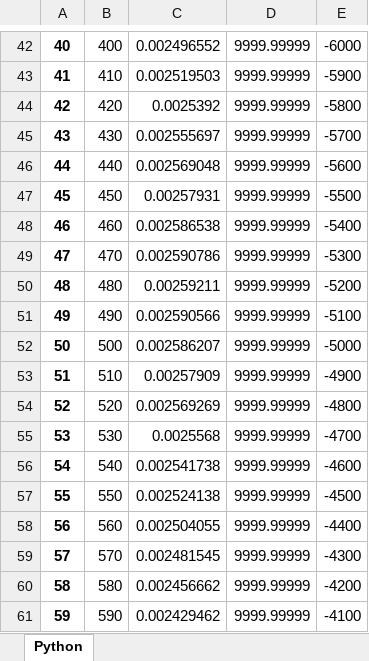
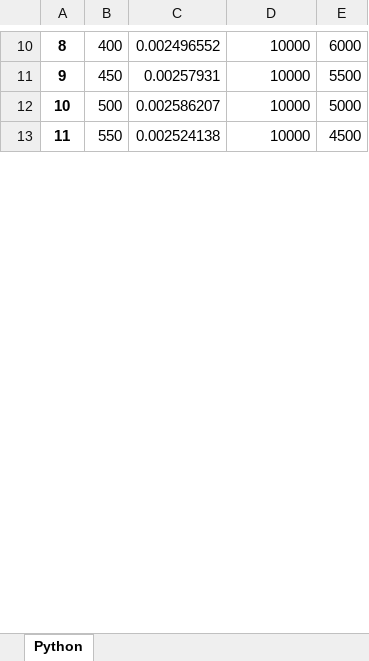
Before and after one commit to FEDOROV-ALEXANDER/Computational-mechanics, an Excel workbook: Euler–Bernoulli beam/Bending.xlsx, sheet Python, drawn as a sheet; only a part is shown, gaps mark what is left out; values as stored, in another font and other column widths than the file's, no borders; removed rows and columns are numbered as before the commit, all else as after; the diff covers the shown part only; the diff names each change by its address in the sheet, - before the commit and + after, or states it on an @@ line.

```diff
--- a/Euler–Bernoulli beam/Bending.xlsx (sheet Python)
+++ b/Euler–Bernoulli beam/Bending.xlsx (sheet Python)
@@ column A renumbered from row 3 down @@
-D10: 9999.99999
+D10: 10000
-E10: -6000
+E10: 6000
-row 43: 41 | 410 | 0.002519503 | 9999.99999 | -5900
-row 44: 42 | 420 | 0.0025392 | 9999.99999 | -5800
-row 45: 43 | 430 | 0.002555697 | 9999.99999 | -5700
-row 46: 44 | 440 | 0.002569048 | 9999.99999 | -5600
-D11: 9999.99999
+D11: 10000
-E11: -5500
+E11: 5500
-row 48: 46 | 460 | 0.002586538 | 9999.99999 | -5400
-row 49: 47 | 470 | 0.002590786 | 9999.99999 | -5300
-row 50: 48 | 480 | 0.00259211 | 9999.99999 | -5200
-row 51: 49 | 490 | 0.002590566 | 9999.99999 | -5100
-D12: 9999.99999
+D12: 10000
-E12: -5000
+E12: 5000
-row 53: 51 | 510 | 0.00257909 | 9999.99999 | -4900
-row 54: 52 | 520 | 0.002569269 | 9999.99999 | -4800
-row 55: 53 | 530 | 0.0025568 | 9999.99999 | -4700
-row 56: 54 | 540 | 0.002541738 | 9999.99999 | -4600
-D13: 9999.99999
+D13: 10000
-E13: -4500
+E13: 4500
-row 58: 56 | 560 | 0.002504055 | 9999.99999 | -4400
-row 59: 57 | 570 | 0.002481545 | 9999.99999 | -4300
-row 60: 58 | 580 | 0.002456662 | 9999.99999 | -4200
-row 61: 59 | 590 | 0.002429462 | 9999.99999 | -4100
```
Also changed, not shown: 1 added row, 65 removed rows and 33 edited cells elsewhere in this sheet, 3 other files.
